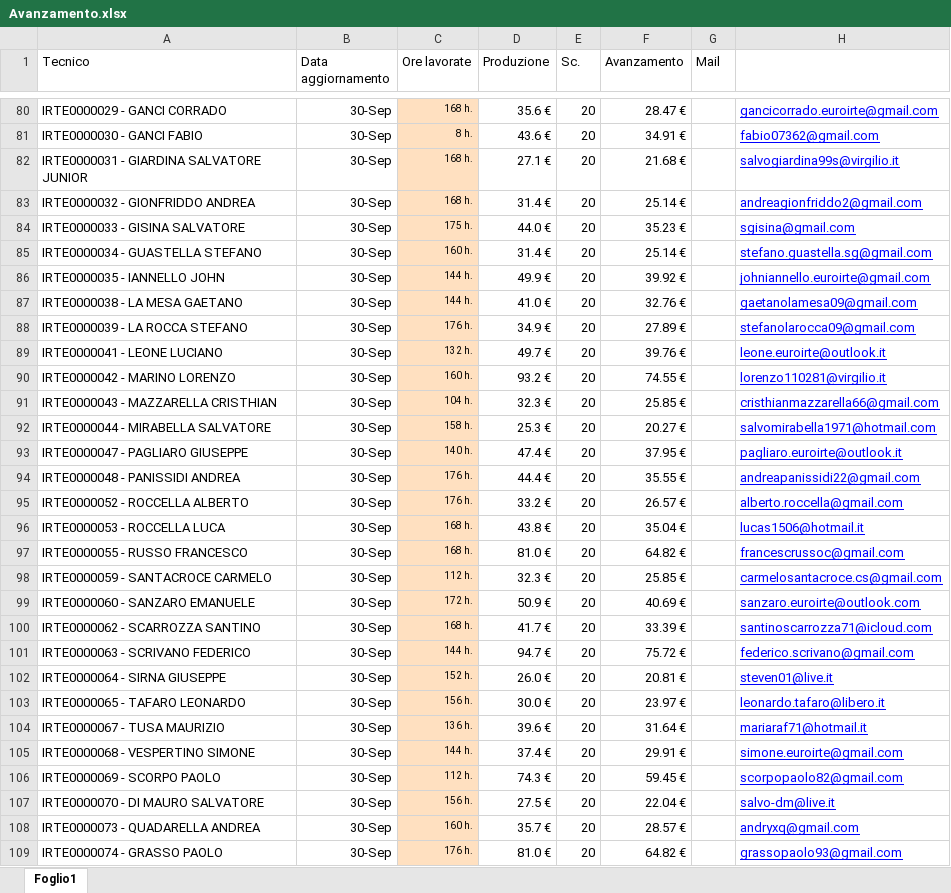
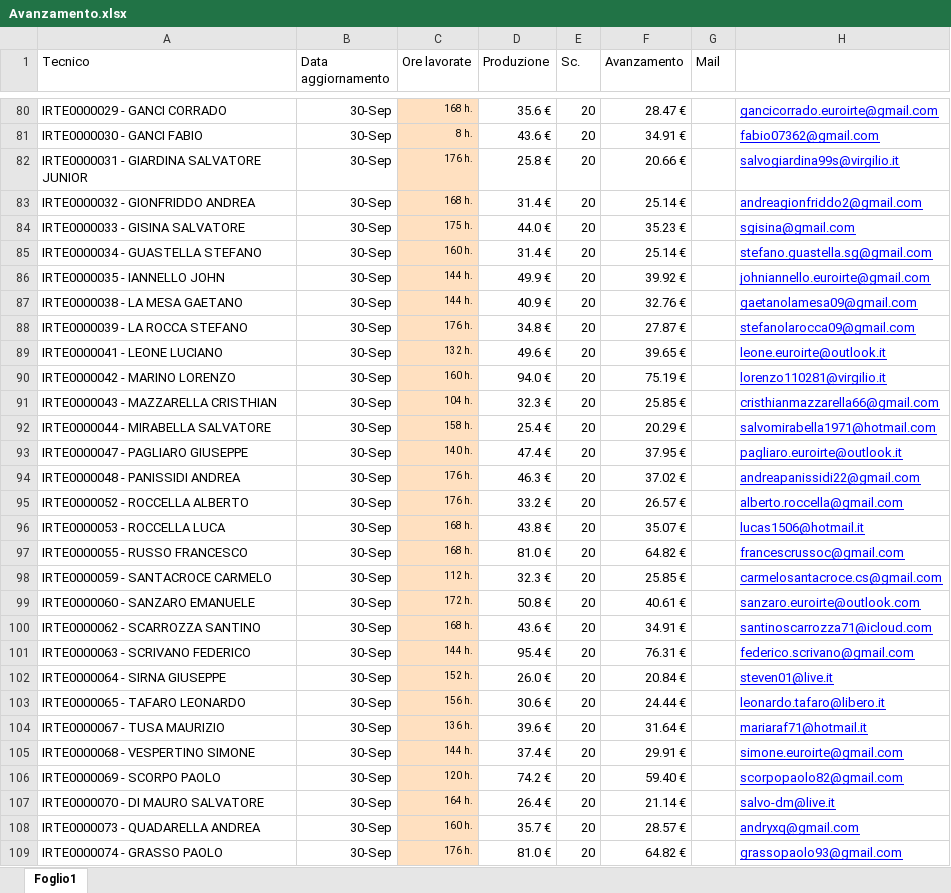
Before and after one commit to lbianco11197/Avanzamento-economico, an Excel workbook: Avanzamento.xlsx, sheet Foglio1, drawn as a sheet; only a part is shown, gaps mark what is left out; values as stored, in another font and other column widths than the file's, no borders; the diff covers the shown part only; the diff names each change by its address in the sheet, - before the commit and + after, or states it on an @@ line.

Commit message:
Aggiornato Avanzamento.xlsx da lbianco via Streamlit

```diff
--- a/Avanzamento.xlsx (sheet Foglio1)
+++ b/Avanzamento.xlsx (sheet Foglio1)
-C82 (Ore lavorate): 168 h.
+C82 (Ore lavorate): 176 h.
-D82 (Produzione): 27.1 €
+D82 (Produzione): 25.8 €
-F82 (Avanzamento): 21.68 €
+F82 (Avanzamento): 20.66 €
-D87 (Produzione): 41.0 €
+D87 (Produzione): 40.9 €
-D88 (Produzione): 34.9 €
+D88 (Produzione): 34.8 €
-F88 (Avanzamento): 27.89 €
+F88 (Avanzamento): 27.87 €
-D89 (Produzione): 49.7 €
+D89 (Produzione): 49.6 €
-F89 (Avanzamento): 39.76 €
+F89 (Avanzamento): 39.65 €
-D90 (Produzione): 93.2 €
+D90 (Produzione): 94.0 €
-F90 (Avanzamento): 74.55 €
+F90 (Avanzamento): 75.19 €
-D92 (Produzione): 25.3 €
+D92 (Produzione): 25.4 €
-F92 (Avanzamento): 20.27 €
+F92 (Avanzamento): 20.29 €
-D94 (Produzione): 44.4 €
+D94 (Produzione): 46.3 €
-F94 (Avanzamento): 35.55 €
+F94 (Avanzamento): 37.02 €
-F96 (Avanzamento): 35.04 €
+F96 (Avanzamento): 35.07 €
-D99 (Produzione): 50.9 €
+D99 (Produzione): 50.8 €
-F99 (Avanzamento): 40.69 €
+F99 (Avanzamento): 40.61 €
-D100 (Produzione): 41.7 €
+D100 (Produzione): 43.6 €
-F100 (Avanzamento): 33.39 €
+F100 (Avanzamento): 34.91 €
-D101 (Produzione): 94.7 €
+D101 (Produzione): 95.4 €
-F101 (Avanzamento): 75.72 €
+F101 (Avanzamento): 76.31 €
-F102 (Avanzamento): 20.81 €
+F102 (Avanzamento): 20.84 €
-D103 (Produzione): 30.0 €
+D103 (Produzione): 30.6 €
-F103 (Avanzamento): 23.97 €
+F103 (Avanzamento): 24.44 €
-C106 (Ore lavorate): 112 h.
+C106 (Ore lavorate): 120 h.
-D106 (Produzione): 74.3 €
+D106 (Produzione): 74.2 €
-F106 (Avanzamento): 59.45 €
+F106 (Avanzamento): 59.40 €
-C107 (Ore lavorate): 156 h.
+C107 (Ore lavorate): 164 h.
-D107 (Produzione): 27.5 €
+D107 (Produzione): 26.4 €
-F107 (Avanzamento): 22.04 €
+F107 (Avanzamento): 21.14 €
```
Also changed, not shown: 67 added rows and 37 edited cells elsewhere in this sheet.
